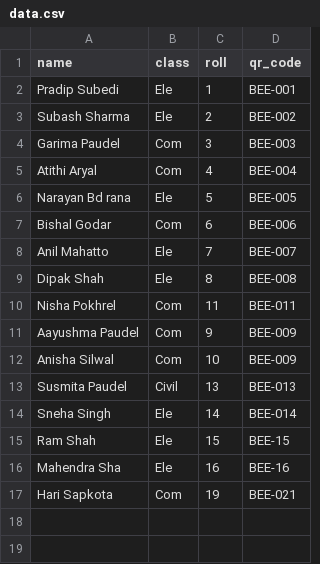
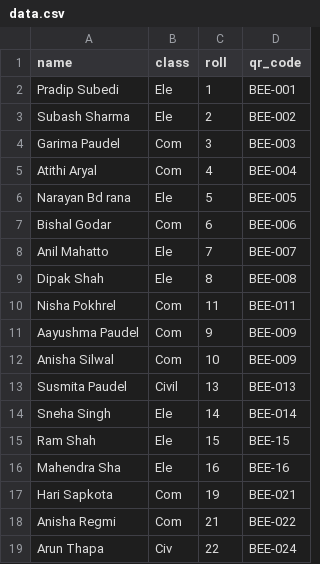
Before and after one commit to sprasapradip/qr_reader, a CSV file: data.csv, drawn as a sheet.

Commit message:
Update data.csv

```diff
--- a/data.csv
+++ b/data.csv
@@ -17 +17,3 @@ Mahendra Sha,Ele,16,BEE-16
 Hari Sapkota,Com,19,BEE-021
+Anisha Regmi,Com,21,BEE-022
+Arun Thapa,Civ,22,BEE-024
```
